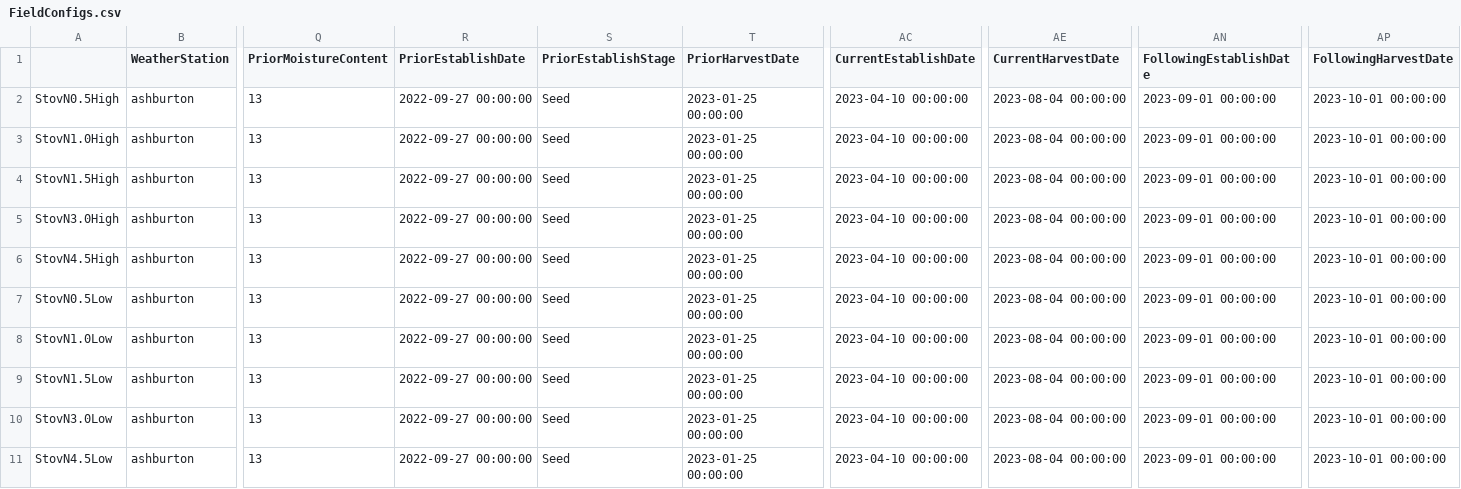
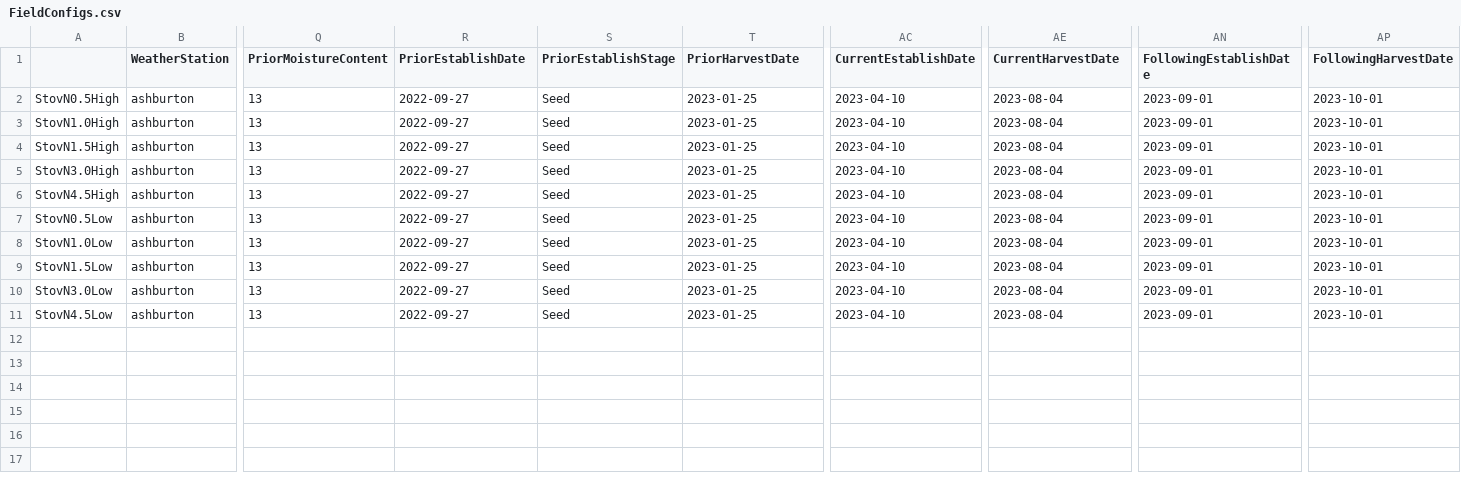
Before and after one commit to Plant-Food-Research-Open/FieldNBalance, a CSV file: TestComponents/TestSets/Residues/FieldConfigs.csv, drawn as a sheet; only a part is shown, gaps mark what is left out; the diff names each change by its address in the sheet, - before the commit and + after, or states it on an @@ line.

```diff
--- a/TestComponents/TestSets/Residues/FieldConfigs.csv
+++ b/TestComponents/TestSets/Residues/FieldConfigs.csv
-R2:R11 (PriorEstablishDate): 2022-09-27 00:00:00
+R2:R11 (PriorEstablishDate): 2022-09-27
-T2:T11 (PriorHarvestDate): 2023-01-25 00:00:00
+T2:T11 (PriorHarvestDate): 2023-01-25
-AC2:AC11 (CurrentEstablishDate): 2023-04-10 00:00:00
+AC2:AC11 (CurrentEstablishDate): 2023-04-10
-AE2:AE11 (CurrentHarvestDate): 2023-08-04 00:00:00
+AE2:AE11 (CurrentHarvestDate): 2023-08-04
-AN2:AN11 (FollowingEstablishDate): 2023-09-01 00:00:00
+AN2:AN11 (FollowingEstablishDate): 2023-09-01
-AP2:AP11 (FollowingHarvestDate): 2023-10-01 00:00:00
+AP2:AP11 (FollowingHarvestDate): 2023-10-01
```
Also changed, not shown: TestComponents/TestSets/Location/FieldConfigs.csv, TestComponents/TestSets/WS2/FieldConfigs.csv, 14 other files.
